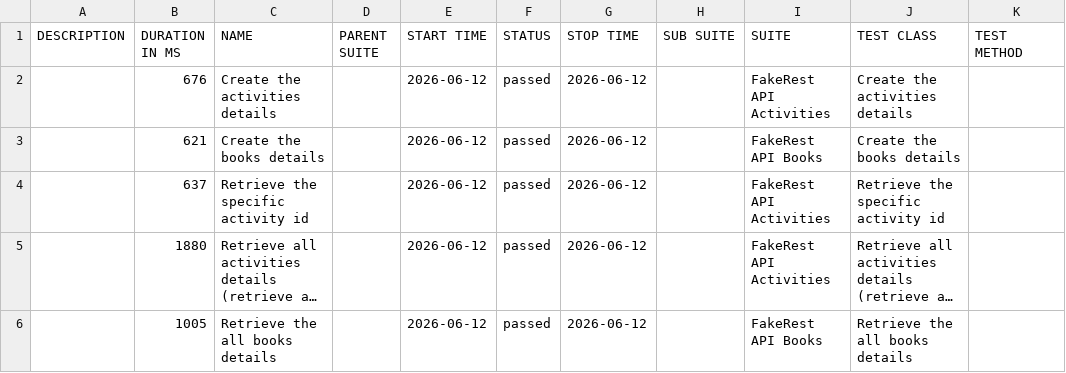
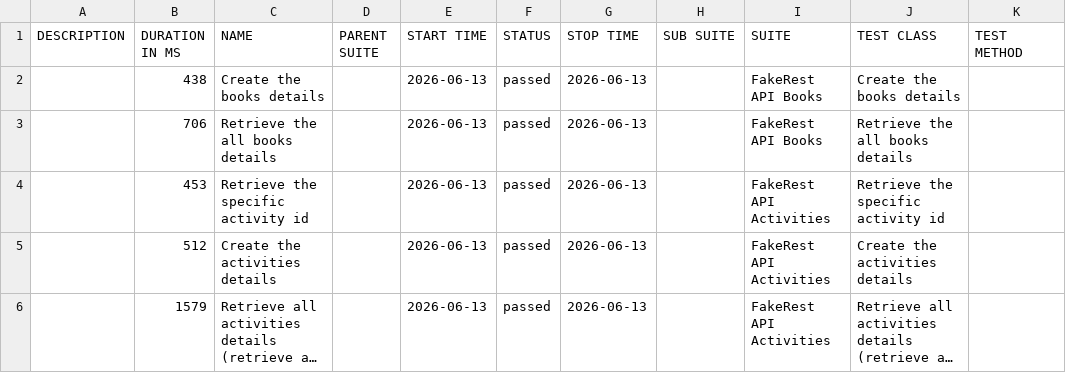
Before and after one commit to BalajiRamudu/API_Testing_Practice, a CSV file: data/suites.csv, drawn as a sheet; long unchanged cells end in …; removed rows and columns are numbered as before the commit, all else as after; the diff names each change by its address in the sheet, - before the commit and + after, or states it on an @@ line.

```diff
--- a/data/suites.csv
+++ b/data/suites.csv
-row 2:  | 676 | Create the activities details |  | 2026-06-12 | passed | 2026-06-12 |  | FakeRest API Activities | Create the activities details
-B2 (DURATION IN MS): 621
+B2 (DURATION IN MS): 438
-E2 (START TIME): 2026-06-12
+E2 (START TIME): 2026-06-13
-G2 (STOP TIME): 2026-06-12
+G2 (STOP TIME): 2026-06-13
+row 3:  | 706 | Retrieve the all books details |  | 2026-06-13 | passed | 2026-06-13 |  | FakeRest API Books | Retrieve the all books details
-B4 (DURATION IN MS): 637
+B4 (DURATION IN MS): 453
-E4 (START TIME): 2026-06-12
+E4 (START TIME): 2026-06-13
-G4 (STOP TIME): 2026-06-12
+G4 (STOP TIME): 2026-06-13
+row 5:  | 512 | Create the activities details |  | 2026-06-13 | passed | 2026-06-13 |  | FakeRest API Activities | Create the activities details
-B6 (DURATION IN MS): 1880
+B6 (DURATION IN MS): 1579
-E6 (START TIME): 2026-06-12
+E6 (START TIME): 2026-06-13
-G6 (STOP TIME): 2026-06-12
+G6 (STOP TIME): 2026-06-13
-row 6:  | 1005 | Retrieve the all books details |  | 2026-06-12 | passed | 2026-06-12 |  | FakeRest API Books | Retrieve the all books details
```
Also changed, not shown: data/behaviors.csv, 24 other files.
